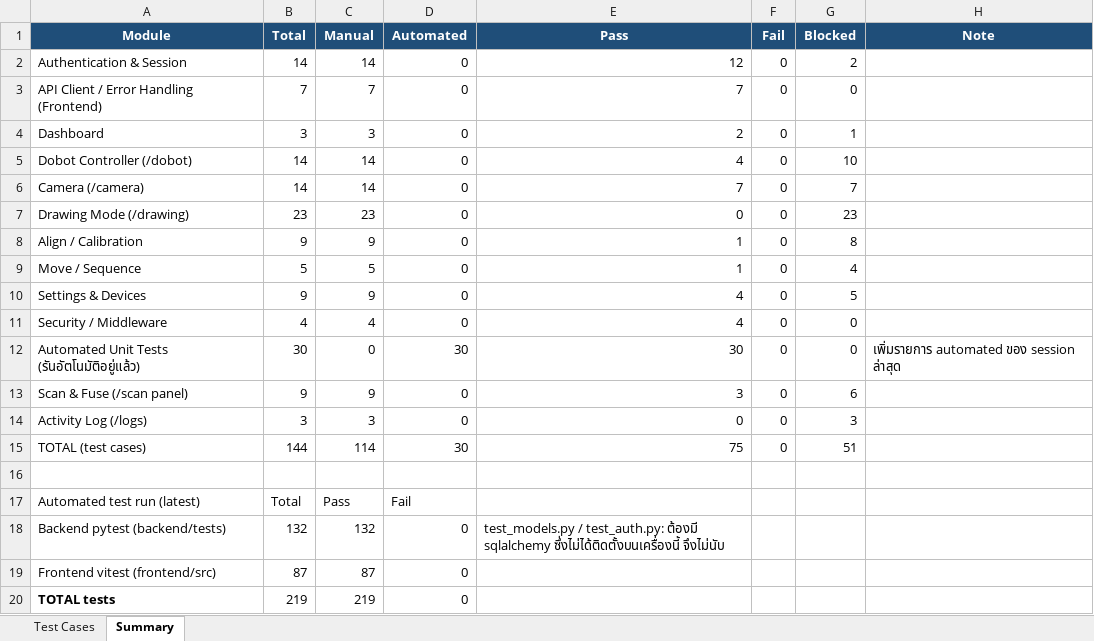
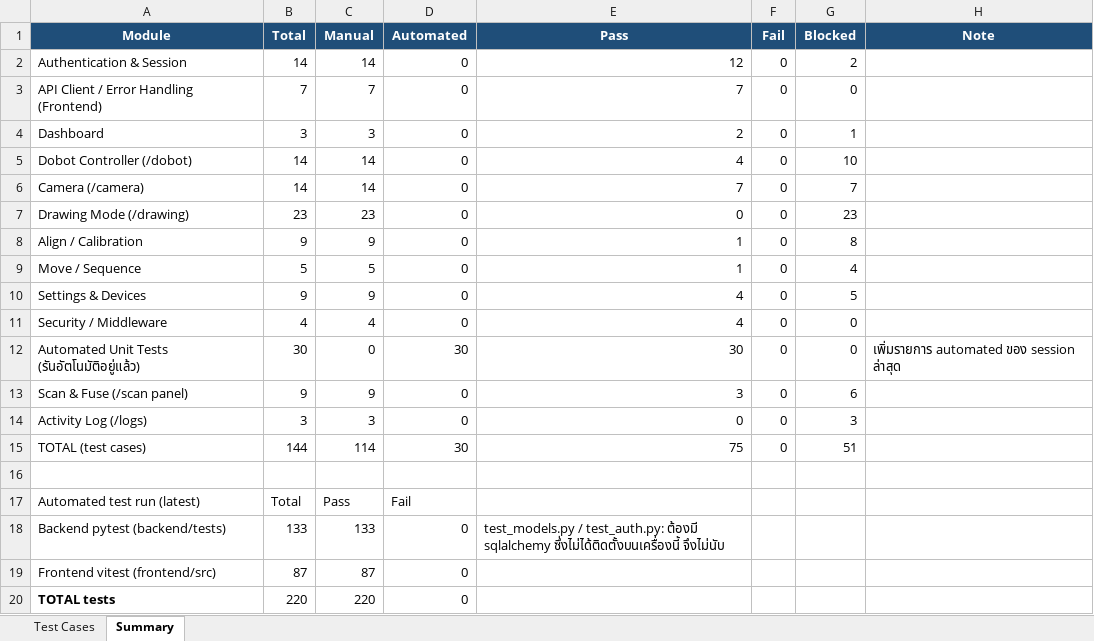
Before and after one commit to RobotGuiding101/web_robot, an Excel workbook: TEST_CASES_new.xlsx, sheet Summary, drawn as a sheet; values as stored, in another font and other column widths than the file's, no borders; the diff names each change by its address in the sheet, - before the commit and + after, or states it on an @@ line.

Commit message:
Sync backend test count after the rmse fix

```diff
--- a/TEST_CASES_new.xlsx (sheet Summary)
+++ b/TEST_CASES_new.xlsx (sheet Summary)
-B18 (Total): 132
+B18 (Total): 133
-C18 (Manual): 132
+C18 (Manual): 133
-B20 (Total): 219
+B20 (Total): 220
-C20 (Manual): 219
+C20 (Manual): 220
```
